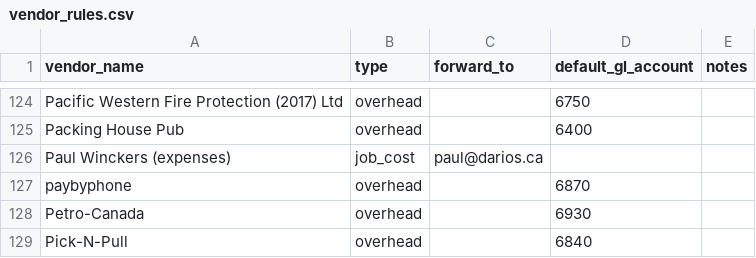
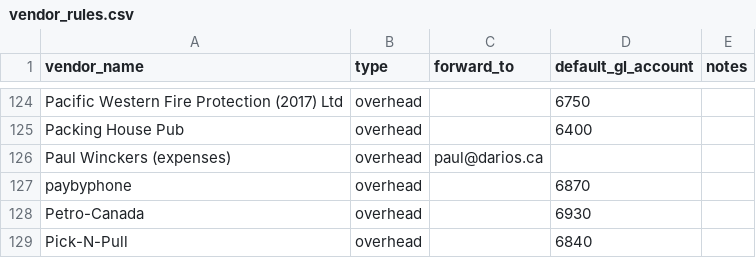
Before and after one commit to paulwinckers/ap-automation, a CSV file: backend/vendor_rules.csv, drawn as a sheet; only a part is shown, gaps mark what is left out; the diff names each change by its address in the sheet, - before the commit and + after, or states it on an @@ line.

```diff
--- a/backend/vendor_rules.csv
+++ b/backend/vendor_rules.csv
-B126 (type): job_cost
+B126 (type): overhead
```
Also changed, not shown: 1 other file.
